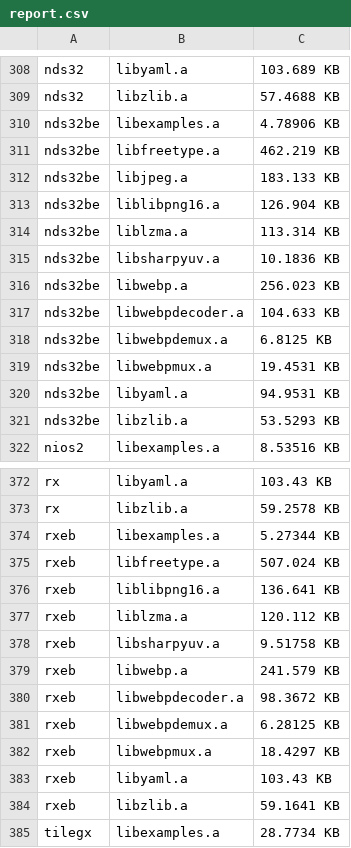
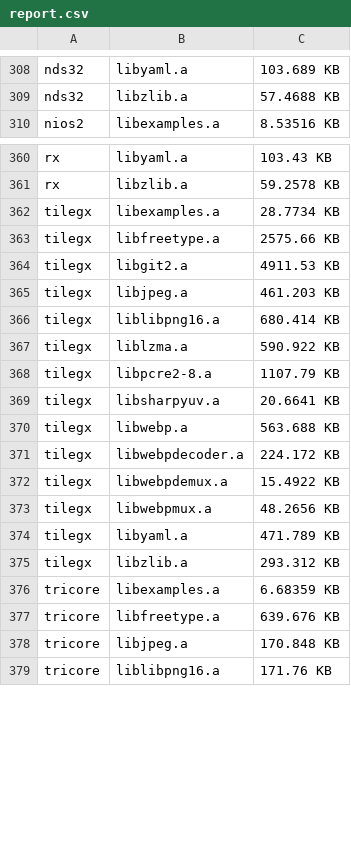
Before and after one commit to mikkelsvartveit/thesis, a CSV file: masterproject/crosscompiler/results/report.csv, drawn as a sheet; only a part is shown, gaps mark what is left out; the shorter side is filled out with more unchanged rows; the diff covers the shown part only.

```diff
--- a/masterproject/crosscompiler/results/report.csv
+++ b/masterproject/crosscompiler/results/report.csv
@@ -309,14 +309,2 @@ nds32,libyaml.a,103.689 KB
 nds32,libzlib.a,57.4688 KB
-nds32be,libexamples.a,4.78906 KB
-nds32be,libfreetype.a,462.219 KB
-nds32be,libjpeg.a,183.133 KB
-nds32be,liblibpng16.a,126.904 KB
-nds32be,liblzma.a,113.314 KB
-nds32be,libsharpyuv.a,10.1836 KB
-nds32be,libwebp.a,256.023 KB
-nds32be,libwebpdecoder.a,104.633 KB
-nds32be,libwebpdemux.a,6.8125 KB
-nds32be,libwebpmux.a,19.4531 KB
-nds32be,libyaml.a,94.9531 KB
-nds32be,libzlib.a,53.5293 KB
 nios2,libexamples.a,8.53516 KB
@@ -373,13 +361,2 @@ rx,libyaml.a,103.43 KB
 rx,libzlib.a,59.2578 KB
-rxeb,libexamples.a,5.27344 KB
-rxeb,libfreetype.a,507.024 KB
-rxeb,liblibpng16.a,136.641 KB
-rxeb,liblzma.a,120.112 KB
-rxeb,libsharpyuv.a,9.51758 KB
-rxeb,libwebp.a,241.579 KB
-rxeb,libwebpdecoder.a,98.3672 KB
-rxeb,libwebpdemux.a,6.28125 KB
-rxeb,libwebpmux.a,18.4297 KB
-rxeb,libyaml.a,103.43 KB
-rxeb,libzlib.a,59.1641 KB
 tilegx,libexamples.a,28.7734 KB
```
Also changed, not shown: 1 added row, 14 removed rows and 1 edited cell elsewhere in this file, masterproject/crosscompiler/results/labels.csv, 5 other files.
